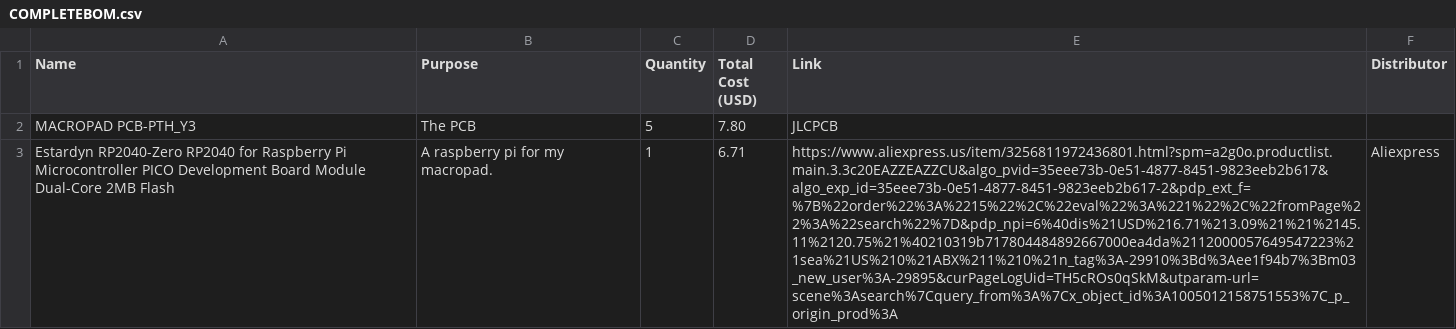
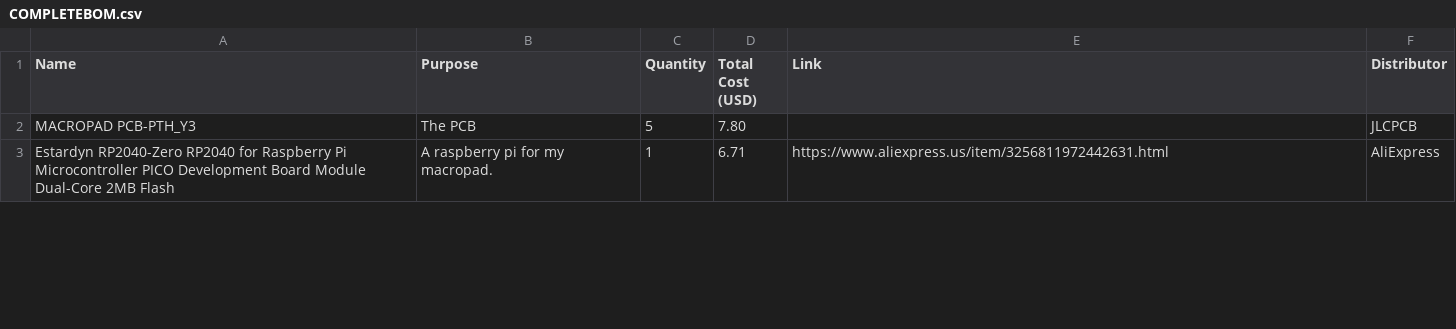
Before and after one commit to williamta2024-dev/Marcopad, a CSV file: BOM/COMPLETEBOM.csv, drawn as a sheet; only a part is shown; the diff covers the shown part only; the diff names each change by its address in the sheet, - before the commit and + after, or states it on an @@ line.

Commit message:
Fix CSV formatting: align columns and add missing distributor values

```diff
--- a/BOM/COMPLETEBOM.csv
+++ b/BOM/COMPLETEBOM.csv
-E2 (Link): JLCPCB
+E2 (Link): (empty)
-F2 (Distributor): (empty)
+F2 (Distributor): JLCPCB
-E3 (Link): https://www.aliexpress.us/item/3256811972436801.html?spm=a2g0o.productlist.main.3.3c20EAZZEAZZCU&algo_pvid=35eee73b-0e51-4877-8451-9823eeb2b617&algo_exp_id=35eee73b-0e51-4877-8451-9823eeb2b617-2&pdp_ext_f=%7B%22order%22%3A%2215%22%2C%22eval%22%3A%221%22%2C%22fromPage%22%3A%22search%22%7D&pdp_npi=6%40dis%21USD%216.71%213.09%21%21%2145.11%2120.75%21%40210319b717804484892667000ea4da%2112000057649547223%21sea%21US%210%21ABX%211%210%21n_tag%3A-29910%3Bd%3Aee1f94b7%3Bm03_new_user%3A-29895&curPageLogUid=TH5cROs0qSkM&utparam-url=scene%3Asearch%7Cquery_from%3A%7Cx_object_id%3A1005012158751553%7C_p_origin_prod%3A
+E3 (Link): https://www.aliexpress.us/item/3256811972442631.html
-F3 (Distributor): Aliexpress
+F3 (Distributor): AliExpress
```
Also changed, not shown: 12 edited cells elsewhere in this file.
